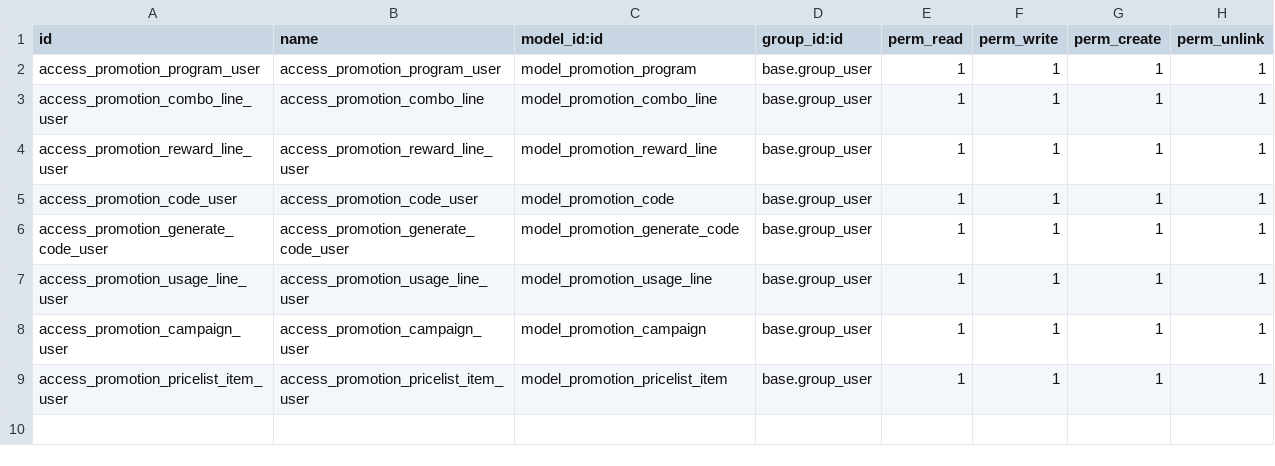
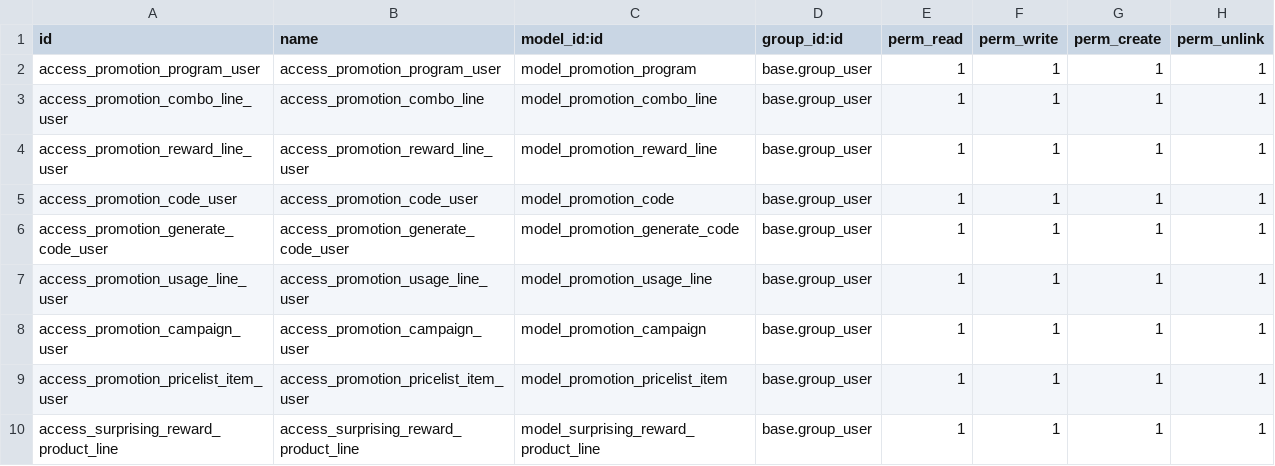
Before and after one commit to Onnet-Consulting/forlife, a CSV file: addons/custom/forlife_pos_promotion/security/ir.model.access.csv, drawn as a sheet.

```diff
--- a/addons/custom/forlife_pos_promotion/security/ir.model.access.csv
+++ b/addons/custom/forlife_pos_promotion/security/ir.model.access.csv
@@ -9 +9,2 @@ access_promotion_campaign_user,access_promotion_campaign_user,model_promotion_ca
 access_promotion_pricelist_item_user,access_promotion_pricelist_item_user,model_promotion_pricelist_item,base.group_user,1,1,1,1
+access_surprising_reward_product_line,access_surprising_reward_product_line,model_surprising_reward_product_line,base.group_user,1,1,1,1
```
Also changed, not shown: 12 other files.
